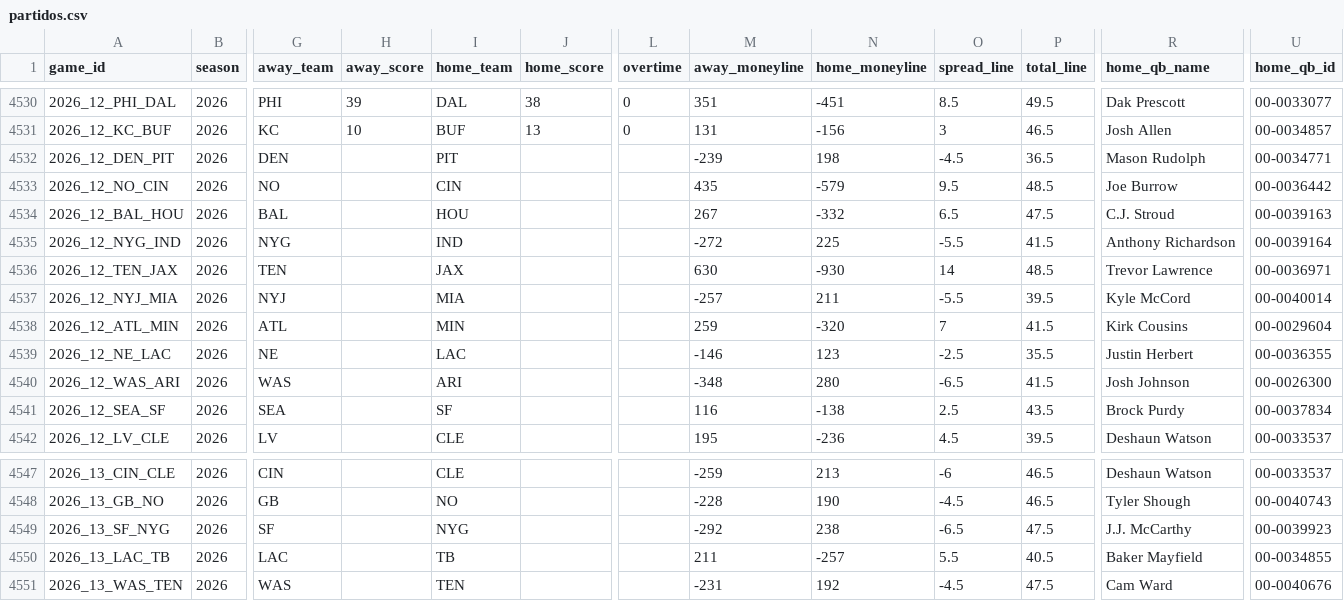
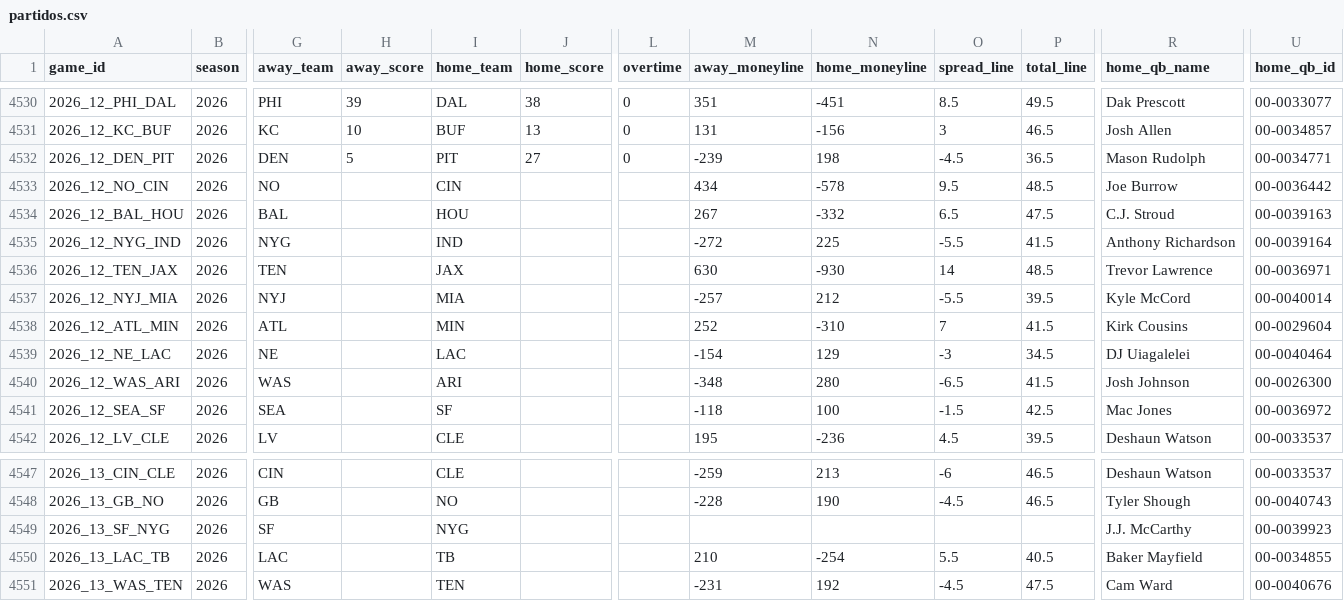
Before and after one commit to angel14-lab/simulador-nfl, a CSV file: datos/partidos.csv, drawn as a sheet; only a part is shown, gaps mark what is left out; the diff names each change by its address in the sheet, - before the commit and + after, or states it on an @@ line.

```diff
--- a/datos/partidos.csv
+++ b/datos/partidos.csv
-H4532 (away_score): (empty)
+H4532 (away_score): 5
-J4532 (home_score): (empty)
+J4532 (home_score): 27
-L4532 (overtime): (empty)
+L4532 (overtime): 0
-M4533 (away_moneyline): 435
+M4533 (away_moneyline): 434
-N4533 (home_moneyline): -579
+N4533 (home_moneyline): -578
-N4537 (home_moneyline): 211
+N4537 (home_moneyline): 212
-M4538 (away_moneyline): 259
+M4538 (away_moneyline): 252
-N4538 (home_moneyline): -320
+N4538 (home_moneyline): -310
-M4539 (away_moneyline): -146
+M4539 (away_moneyline): -154
-N4539 (home_moneyline): 123
+N4539 (home_moneyline): 129
-O4539 (spread_line): -2.5
+O4539 (spread_line): -3
-P4539 (total_line): 35.5
+P4539 (total_line): 34.5
-R4539 (home_qb_name): Justin Herbert
+R4539 (home_qb_name): DJ Uiagalelei
-U4539 (home_qb_id): 00-0036355
+U4539 (home_qb_id): 00-0040464
-M4541 (away_moneyline): 116
+M4541 (away_moneyline): -118
-N4541 (home_moneyline): -138
+N4541 (home_moneyline): 100
-O4541 (spread_line): 2.5
+O4541 (spread_line): -1.5
-P4541 (total_line): 43.5
+P4541 (total_line): 42.5
-R4541 (home_qb_name): Brock Purdy
+R4541 (home_qb_name): Mac Jones
-U4541 (home_qb_id): 00-0037834
+U4541 (home_qb_id): 00-0036972
-M4549 (away_moneyline): -292
+M4549 (away_moneyline): (empty)
-N4549 (home_moneyline): 238
+N4549 (home_moneyline): (empty)
-O4549 (spread_line): -6.5
+O4549 (spread_line): (empty)
-P4549 (total_line): 47.5
+P4549 (total_line): (empty)
-M4550 (away_moneyline): 211
+M4550 (away_moneyline): 210
-N4550 (home_moneyline): -257
+N4550 (home_moneyline): -254
```
Also changed, not shown: 2 other files.
